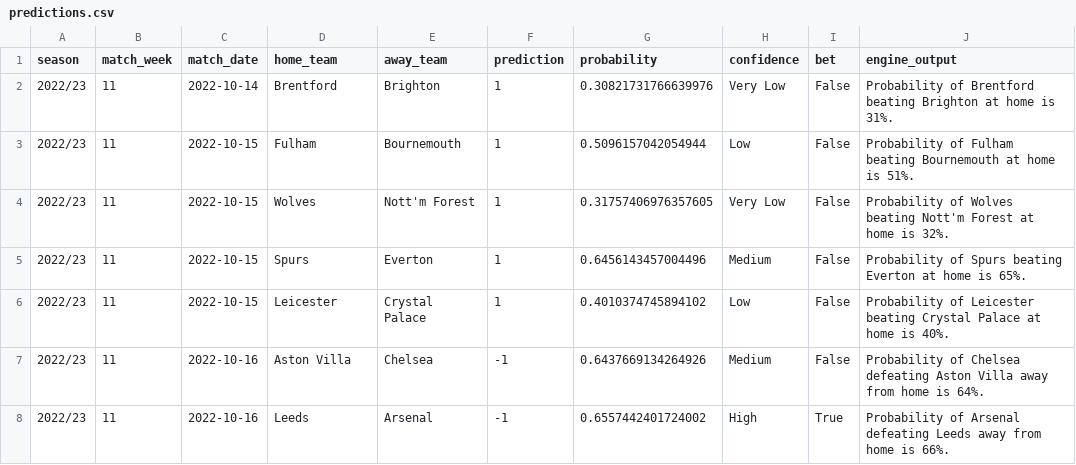
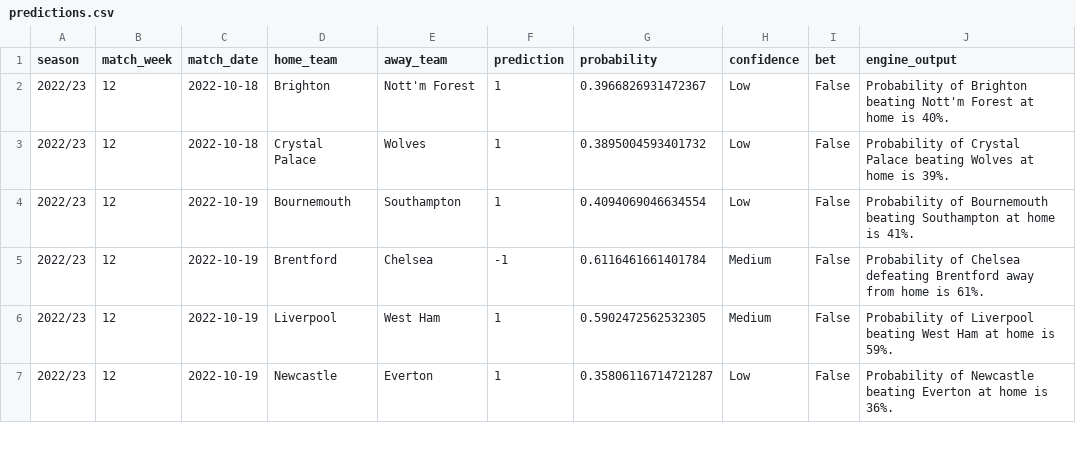
Before and after one commit to Theynalzada/epl_engine, a CSV file: Data/Predictions data/predictions.csv, drawn as a sheet; only a part is shown; the diff covers the shown part only.

Commit message:
Match Week 12 Predictions

```diff
--- a/Data/Predictions data/predictions.csv
+++ b/Data/Predictions data/predictions.csv
@@ -1,8 +1,7 @@
 season,match_week,match_date,home_team,away_team,prediction,probability,confidence,bet,engine_output
-2022/23,11,2022-10-14,Brentford,Brighton,1,0.30821731766639976,Very Low,False,Probability of Brentford beating Brighton at home is 31%.
-2022/23,11,2022-10-15,Fulham,Bournemouth,1,0.5096157042054944,Low,False,Probability of Fulham beating Bournemouth at home is 51%.
-2022/23,11,2022-10-15,Wolves,Nott'm Forest,1,0.31757406976357605,Very Low,False,Probability of Wolves beating Nott'm Forest at home is 32%.
-2022/23,11,2022-10-15,Spurs,Everton,1,0.6456143457004496,Medium,False,Probability of Spurs beating Everton at home is 65%.
-2022/23,11,2022-10-15,Leicester,Crystal Palace,1,0.4010374745894102,Low,False,Probability of Leicester beating Crystal Palace at home is 40%.
-2022/23,11,2022-10-16,Aston Villa,Chelsea,-1,0.6437669134264926,Medium,False,Probability of Chelsea defeating Aston Villa away from home is 64%.
-2022/23,11,2022-10-16,Leeds,Arsenal,-1,0.6557442401724002,High,True,Probability of Arsenal defeating Leeds away from home is 66%.
+2022/23,12,2022-10-18,Brighton,Nott'm Forest,1,0.3966826931472367,Low,False,Probability of Brighton beating Nott'm Forest at home is 40%.
+2022/23,12,2022-10-18,Crystal Palace,Wolves,1,0.3895004593401732,Low,False,Probability of Crystal Palace beating Wolves at home is 39%.
+2022/23,12,2022-10-19,Bournemouth,Southampton,1,0.4094069046634554,Low,False,Probability of Bournemouth beating Southampton at home is 41%.
+2022/23,12,2022-10-19,Brentford,Chelsea,-1,0.6116461661401784,Medium,False,Probability of Chelsea defeating Brentford away from home is 61%.
+2022/23,12,2022-10-19,Liverpool,West Ham,1,0.5902472562532305,Medium,False,Probability of Liverpool beating West Ham at home is 59%.
+2022/23,12,2022-10-19,Newcastle,Everton,1,0.35806116714721287,Low,False,Probability of Newcastle beating Everton at home is 36%.
```
Also changed, not shown: 18 edited cells elsewhere in this file, Data/Predictions data/shadow_predictions.csv, 9 other files.
